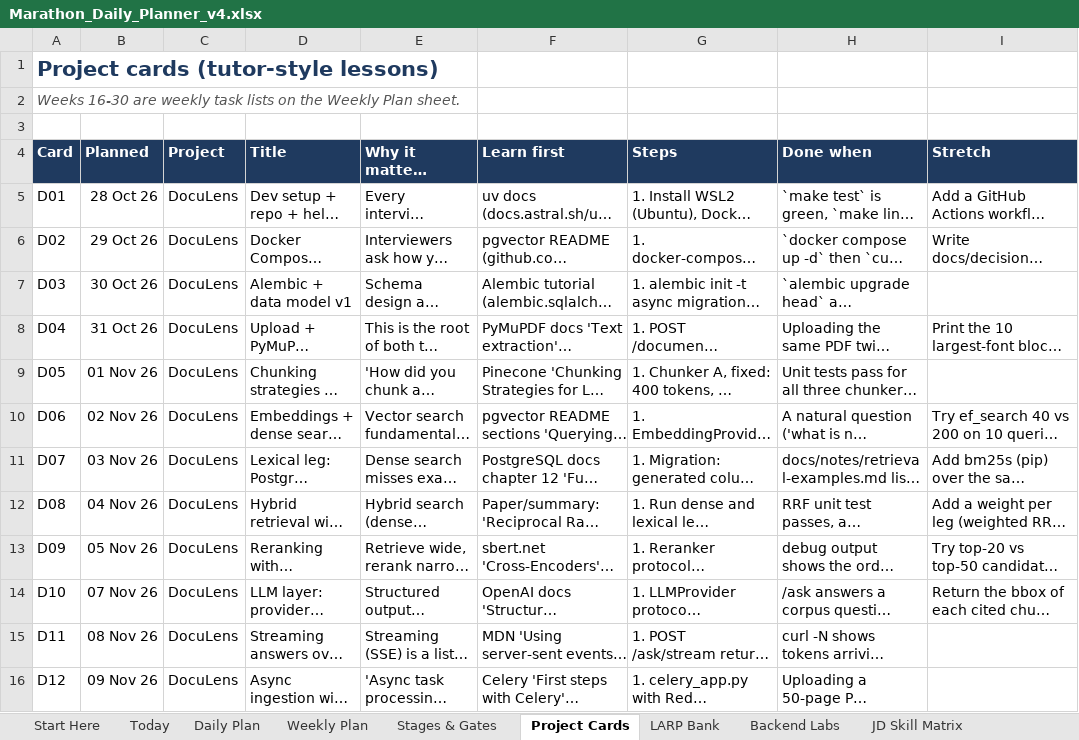
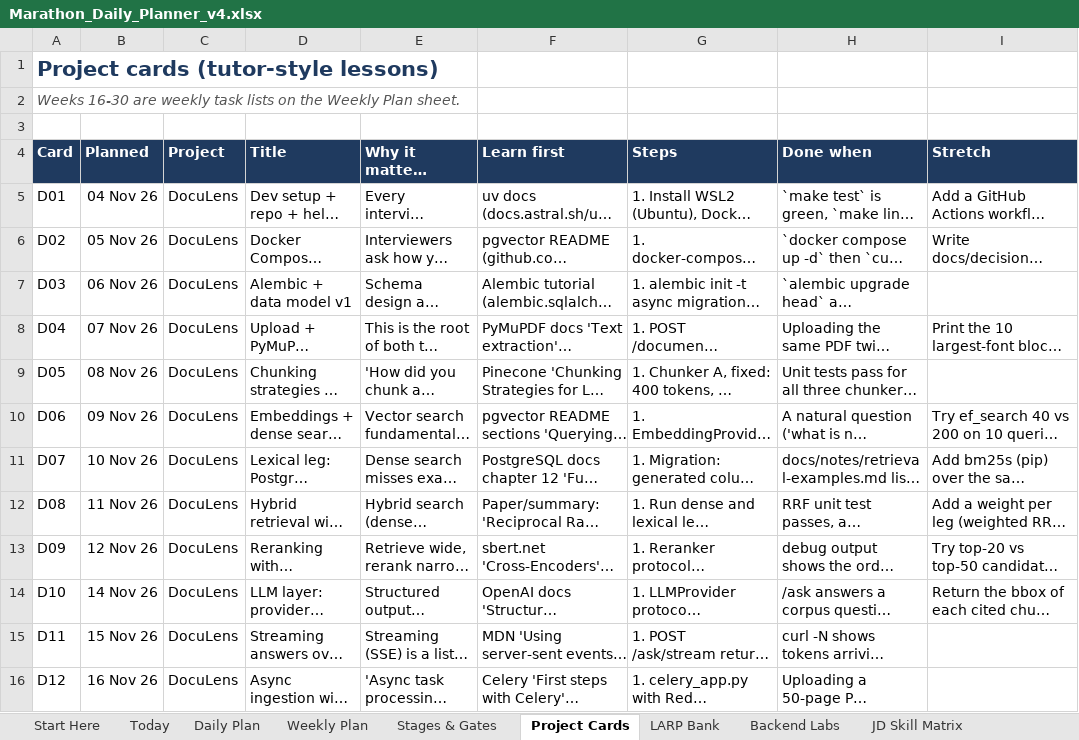
Before and after one commit to fernandesjeevan/larping, an Excel workbook: Marathon_Daily_Planner_v4.xlsx, sheet Project Cards, drawn as a sheet; only a part is shown; long unchanged cells end in …; values as stored, in another font and other column widths than the file's, no borders; the diff covers the shown part only; the diff names each change by its address in the sheet, - before the commit and + after, or states it on an @@ line.

```diff
--- a/Marathon_Daily_Planner_v4.xlsx (sheet Project Cards)
+++ b/Marathon_Daily_Planner_v4.xlsx (sheet Project Cards)
-B5 (Planned): 28 Oct 26
+B5 (Planned): 04 Nov 26
-B6 (Planned): 29 Oct 26
+B6 (Planned): 05 Nov 26
-B7 (Planned): 30 Oct 26
+B7 (Planned): 06 Nov 26
-B8 (Planned): 31 Oct 26
+B8 (Planned): 07 Nov 26
-B9 (Planned): 01 Nov 26
+B9 (Planned): 08 Nov 26
-B10 (Planned): 02 Nov 26
+B10 (Planned): 09 Nov 26
-B11 (Planned): 03 Nov 26
+B11 (Planned): 10 Nov 26
-B12 (Planned): 04 Nov 26
+B12 (Planned): 11 Nov 26
-B13 (Planned): 05 Nov 26
+B13 (Planned): 12 Nov 26
-B14 (Planned): 07 Nov 26
+B14 (Planned): 14 Nov 26
-B15 (Planned): 08 Nov 26
+B15 (Planned): 15 Nov 26
-B16 (Planned): 09 Nov 26
+B16 (Planned): 16 Nov 26
```
Also changed, not shown: 77 edited cells elsewhere in this sheet, sheet Daily Plan, sheet Weekly Plan, sheet LARP Bank, sheet Backend Labs, sheet Stages & Gates, sheet Start Here, 1 more sheet, 4 other files.
